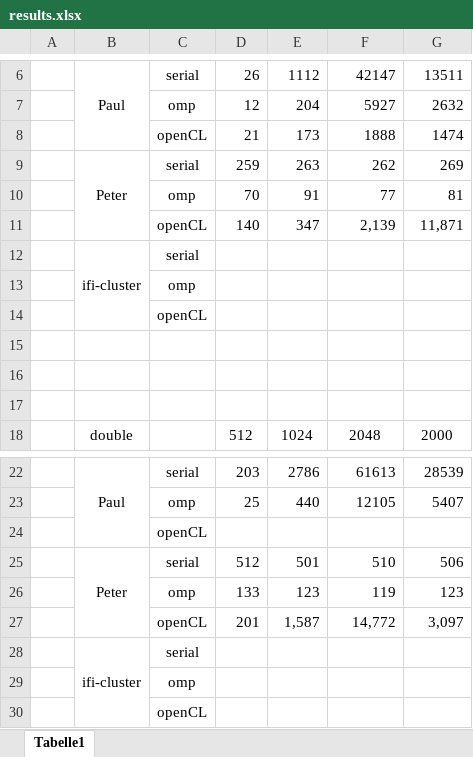
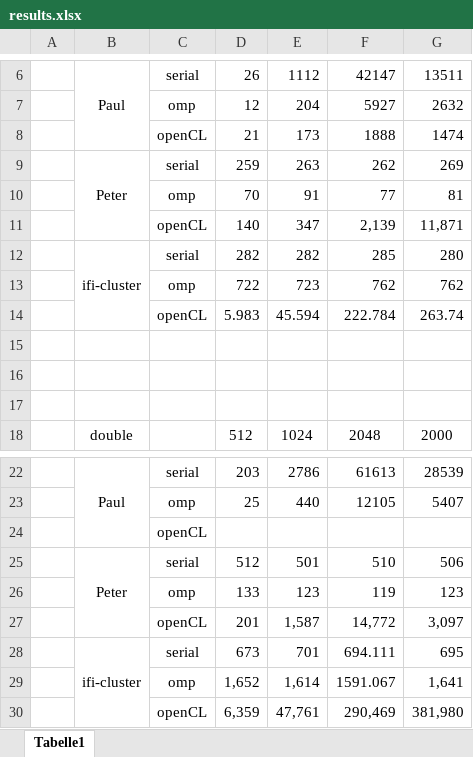
Before and after one commit to csbb4214/gpu-computing, an Excel workbook: exercise_1/results/results.xlsx, sheet Tabelle1, drawn as a sheet; only a part is shown, gaps mark what is left out; values as stored, in another font and other column widths than the file's, no borders; charts and pictures not drawn; removed rows and columns are numbered as before the commit, all else as after; the diff names each change by its address in the sheet, - before the commit and + after, or states it on an @@ line.

Commit message:
Added benchmark, updated results

```diff
--- a/exercise_1/results/results.xlsx (sheet Tabelle1)
+++ b/exercise_1/results/results.xlsx (sheet Tabelle1)
-row 12:  | ifi-cluster | serial
-row 13:  |  | omp
-row 14:  |  | openCL
+row 12:  | ifi-cluster | serial | 282 | 282 | 285 | 280
+row 13:  |  | omp | 722 | 723 | 762 | 762
+row 14:  |  | openCL | 5.983 | 45.594 | 222.784 | 263.74
-row 28:  | ifi-cluster | serial
-row 29:  |  | omp
-row 30:  |  | openCL
+row 28:  | ifi-cluster | serial | 673 | 701 | 694.111 | 695
+row 29:  |  | omp | 1,652 | 1,614 | 1591.067 | 1,641
+row 30:  |  | openCL | 6,359 | 47,761 | 290,469 | 381,980
```
Also changed, not shown: charts or pictures, 3 other files.
